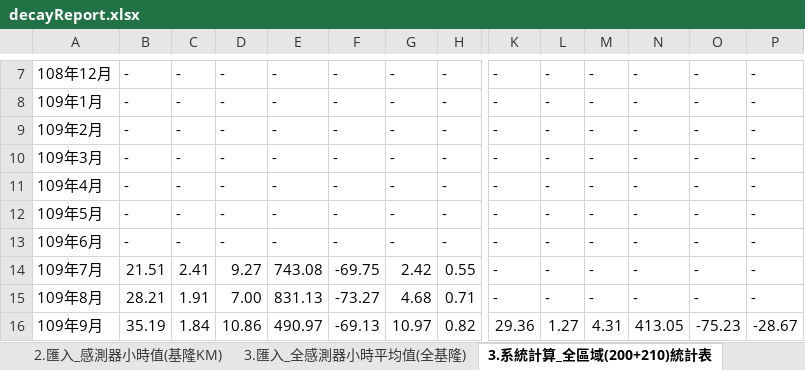
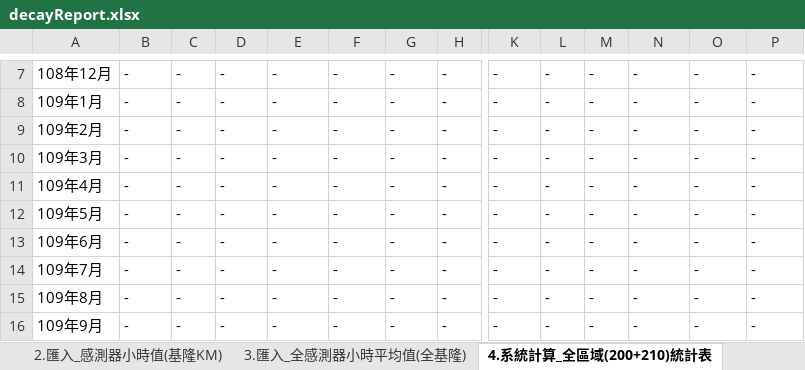
Before and after one commit to karateboy/SensorManager, an Excel workbook: report_template/decayReport.xlsx, sheet 4.系統計算_全區域(200+210)統計表, drawn as a sheet; only a part is shown, gaps mark what is left out; values as stored, in another font and other column widths than the file's, no borders; the diff covers the shown part only; the diff names each change by its address in the sheet, - before the commit and + after, or states it on an @@ line.

```diff
--- a/report_template/decayReport.xlsx (sheet 4.系統計算_全區域(200+210)統計表)
+++ b/report_template/decayReport.xlsx (sheet 4.系統計算_全區域(200+210)統計表)
-sheet tab: 3.系統計算_全區域(200+210)統計表
+sheet tab: 4.系統計算_全區域(200+210)統計表
-B14: 21.51
+B14: -
-C14: 2.41
+C14: -
-D14: 9.27
+D14: -
-E14: 743.08
+E14: -
-F14: -69.75
+F14: -
-G14: 2.42
+G14: -
-H14: 0.55
+H14: -
-B15: 28.21
+B15: -
-C15: 1.91
+C15: -
-D15: 7.00
+D15: -
-E15: 831.13
+E15: -
-F15: -73.27
+F15: -
-G15: 4.68
+G15: -
-H15: 0.71
+H15: -
-B16: 35.19
+B16: -
-C16: 1.84
+C16: -
-D16: 10.86
+D16: -
-E16: 490.97
+E16: -
-F16: -69.13
+F16: -
-G16: 10.97
+G16: -
-H16: 0.82
+H16: -
-K16: 29.36
+K16: -
-L16: 1.27
+L16: -
-M16: 4.31
+M16: -
-N16: 413.05
+N16: -
-O16: -75.23
+O16: -
-P16: -28.67
+P16: -
```
Also changed, not shown: 99 edited cells elsewhere in this sheet, sheet 2.匯入_感測器小時值(基隆KM), sheet 1.匯入_感測器小時值(基隆測站上), sheet 3.匯入_全感測器小時平均值(全基隆), other sheet tabs, formulas that keep their value, charts or pictures, import/基隆+宜蘭+屏東感測器資料彙整表-0507.xlsx, 7 other files.
